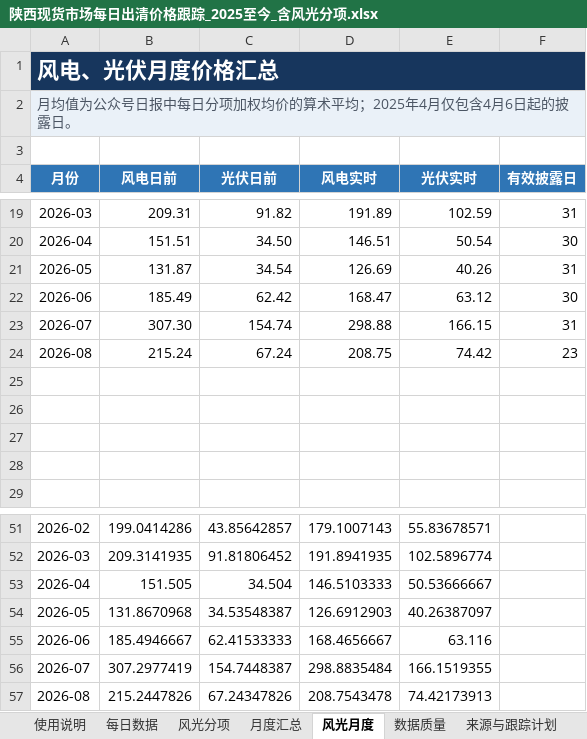
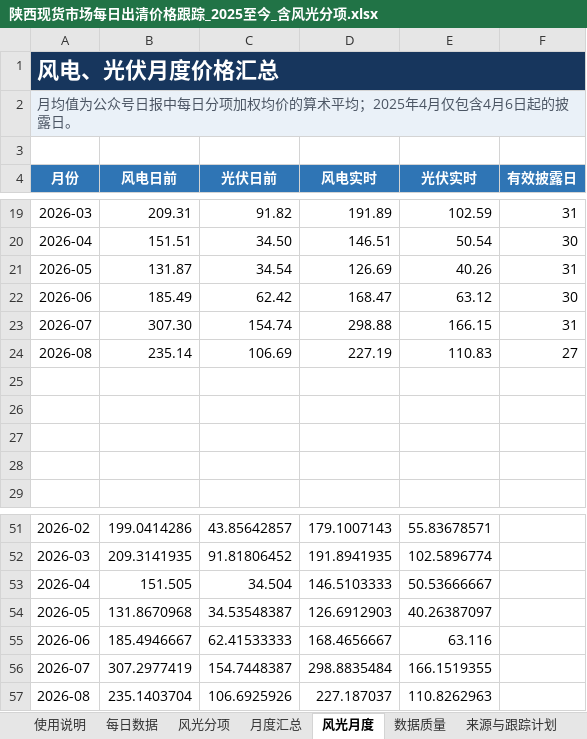
Before and after one commit to yuanliugit/shaanxi-power-market-site, an Excel workbook: 陕西现货市场每日出清价格跟踪_2025至今_含风光分项.xlsx, sheet 风光月度, drawn as a sheet; only a part is shown, gaps mark what is left out; values as stored, in another font and other column widths than the file's, no borders; charts and pictures not drawn; removed rows and columns are numbered as before the commit, all else as after; the diff names each change by its address in the sheet, - before the commit and + after, or states it on an @@ line.

```diff
--- a/陕西现货市场每日出清价格跟踪_2025至今_含风光分项.xlsx (sheet 风光月度)
+++ b/陕西现货市场每日出清价格跟踪_2025至今_含风光分项.xlsx (sheet 风光月度)
-row 24: 2026-08 | 215.24 | 67.24 | 208.75 | 74.42 | 23
+row 24: 2026-08 | 235.14 | 106.69 | 227.19 | 110.83 | 27
-row 57: 2026-08 | 215.2447826 | 67.24347826 | 208.7543478 | 74.42173913
+row 57: 2026-08 | 235.1403704 | 106.6925926 | 227.187037 | 110.8262963
```
Also changed, not shown: sheet 每日数据, sheet 风光分项, sheet 月度汇总, sheet 数据质量, sheet 使用说明, sheet 来源与跟踪计划, formulas that keep their value, charts or pictures, 4 other files.
